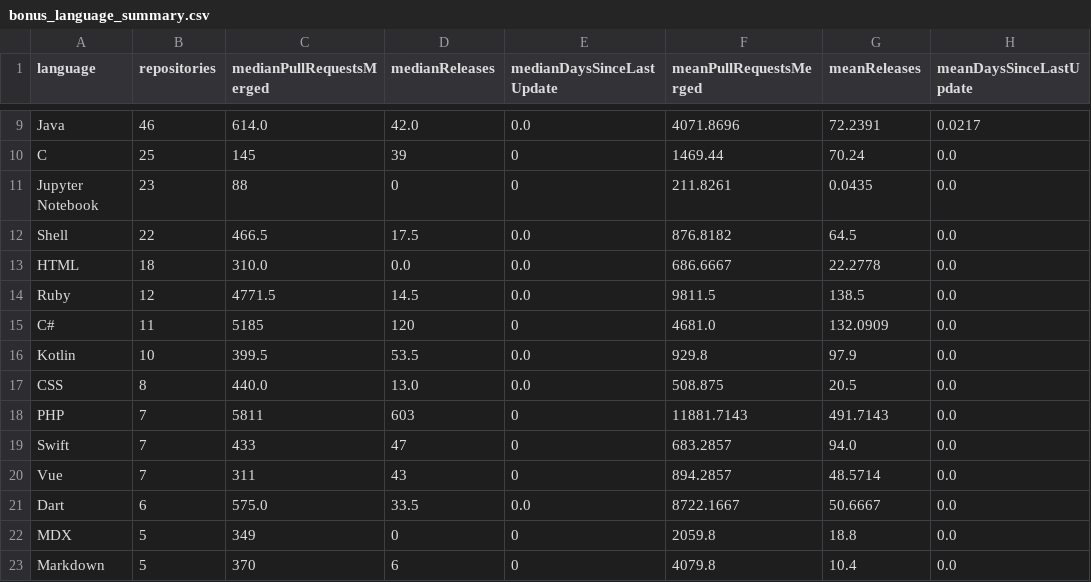
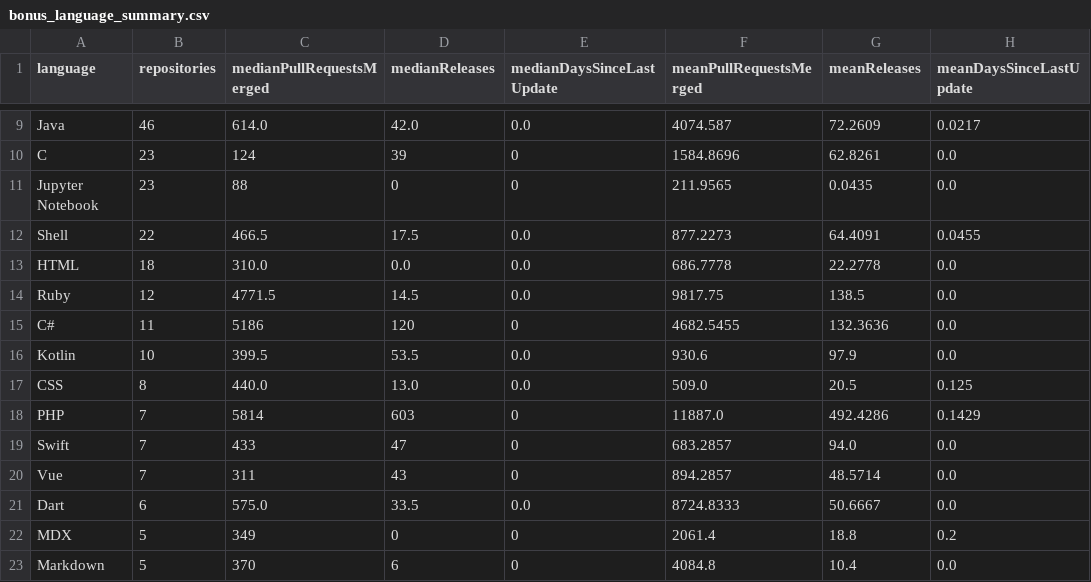
Before and after one commit to LucasCAzevedo/Lab-ES-Repositorios-Populares, a CSV file: outputs/bonus_language_summary.csv, drawn as a sheet; only a part is shown, gaps mark what is left out; the diff covers the shown part only; the diff names each change by its address in the sheet, - before the commit and + after, or states it on an @@ line.

```diff
--- a/outputs/bonus_language_summary.csv
+++ b/outputs/bonus_language_summary.csv
-F9 (meanPullRequestsMerged): 4071.8696
+F9 (meanPullRequestsMerged): 4074.587
-G9 (meanReleases): 72.2391
+G9 (meanReleases): 72.2609
-B10 (repositories): 25
+B10 (repositories): 23
-C10 (medianPullRequestsMerged): 145
+C10 (medianPullRequestsMerged): 124
-F10 (meanPullRequestsMerged): 1469.44
+F10 (meanPullRequestsMerged): 1584.8696
-G10 (meanReleases): 70.24
+G10 (meanReleases): 62.8261
-F11 (meanPullRequestsMerged): 211.8261
+F11 (meanPullRequestsMerged): 211.9565
-F12 (meanPullRequestsMerged): 876.8182
+F12 (meanPullRequestsMerged): 877.2273
-G12 (meanReleases): 64.5
+G12 (meanReleases): 64.4091
-H12 (meanDaysSinceLastUpdate): 0.0
+H12 (meanDaysSinceLastUpdate): 0.0455
-F13 (meanPullRequestsMerged): 686.6667
+F13 (meanPullRequestsMerged): 686.7778
-F14 (meanPullRequestsMerged): 9811.5
+F14 (meanPullRequestsMerged): 9817.75
-C15 (medianPullRequestsMerged): 5185
+C15 (medianPullRequestsMerged): 5186
-F15 (meanPullRequestsMerged): 4681.0
+F15 (meanPullRequestsMerged): 4682.5455
-G15 (meanReleases): 132.0909
+G15 (meanReleases): 132.3636
-F16 (meanPullRequestsMerged): 929.8
+F16 (meanPullRequestsMerged): 930.6
-F17 (meanPullRequestsMerged): 508.875
+F17 (meanPullRequestsMerged): 509.0
-H17 (meanDaysSinceLastUpdate): 0.0
+H17 (meanDaysSinceLastUpdate): 0.125
-C18 (medianPullRequestsMerged): 5811
+C18 (medianPullRequestsMerged): 5814
-F18 (meanPullRequestsMerged): 11881.7143
+F18 (meanPullRequestsMerged): 11887.0
-G18 (meanReleases): 491.7143
+G18 (meanReleases): 492.4286
-H18 (meanDaysSinceLastUpdate): 0.0
+H18 (meanDaysSinceLastUpdate): 0.1429
-F21 (meanPullRequestsMerged): 8722.1667
+F21 (meanPullRequestsMerged): 8724.8333
-F22 (meanPullRequestsMerged): 2059.8
+F22 (meanPullRequestsMerged): 2061.4
-H22 (meanDaysSinceLastUpdate): 0.0
+H22 (meanDaysSinceLastUpdate): 0.2
-F23 (meanPullRequestsMerged): 4079.8
+F23 (meanPullRequestsMerged): 4084.8
```
Also changed, not shown: 32 edited cells elsewhere in this file, outputs/language_counts.csv, outputs/rq_summary.csv, 6 other files.
